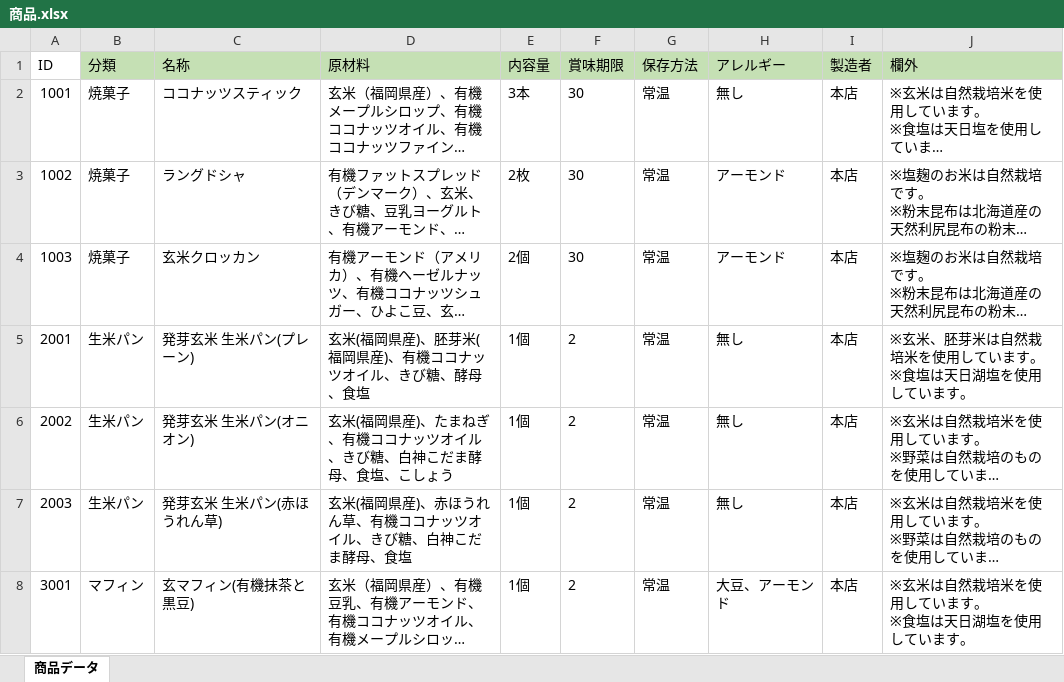
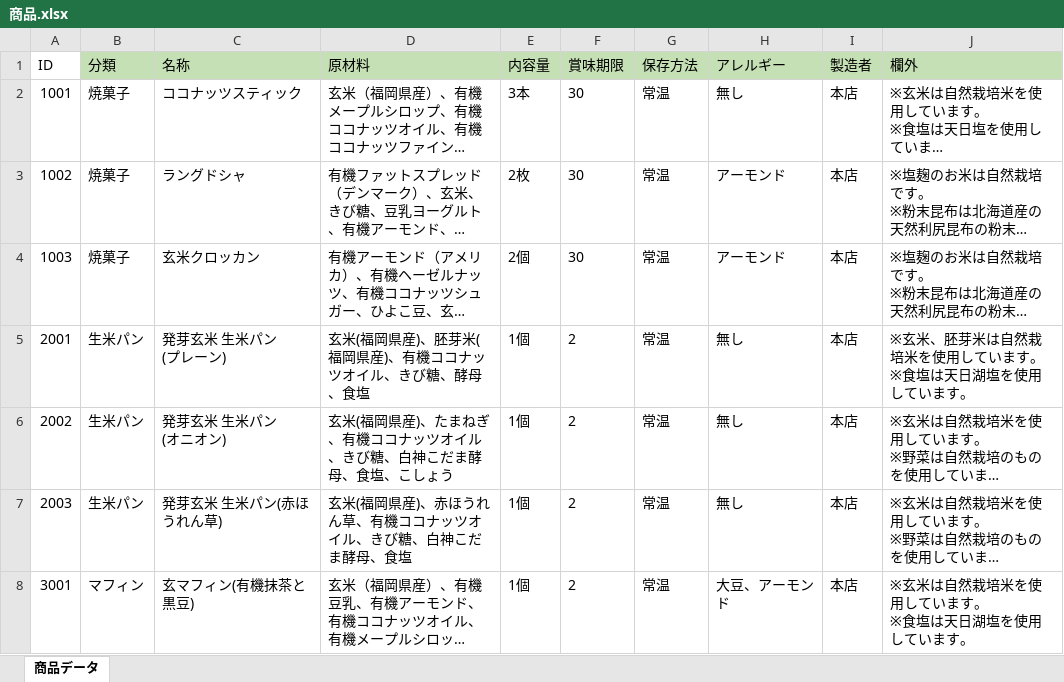
Before and after one commit to H-sakasegawa/PrintIngredientsList, an Excel workbook: PrintIngredientsList/bin/Debug/Database/商品.xlsx, sheet 商品データ, drawn as a sheet; only a part is shown; long unchanged cells end in …; values as stored, in another font and other column widths than the file's, no borders; ↵ is a line break in a cell; the diff names each change by its address in the sheet, - before the commit and + after, or states it on an @@ line.

```diff
--- a/PrintIngredientsList/bin/Debug/Database/商品.xlsx (sheet 商品データ)
+++ b/PrintIngredientsList/bin/Debug/Database/商品.xlsx (sheet 商品データ)
-C5 (名称): 発芽玄米 生米パン(プレーン)
+C5 (名称): 発芽玄米 生米パン ↵ (プレーン)
-C6 (名称): 発芽玄米 生米パン(オニオン)
+C6 (名称): 発芽玄米 生米パン ↵ (オニオン)
```
Also changed, not shown: 9 other files.
